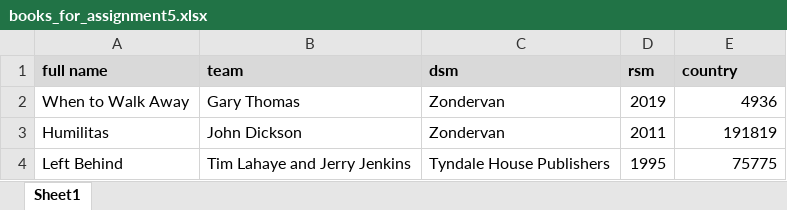
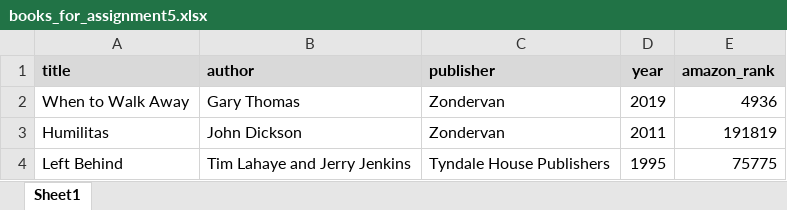
Before and after one commit to krpopkin/DATA607-Class-Repository, an Excel workbook: Week_7/books_for_assignment5.xlsx, sheet Sheet1, drawn as a sheet; values as stored, in another font and other column widths than the file's, no borders; removed rows and columns are numbered as before the commit, all else as after; the diff names each change by its address in the sheet, - before the commit and + after, or states it on an @@ line.

```diff
--- a/Week_7/books_for_assignment5.xlsx (sheet Sheet1)
+++ b/Week_7/books_for_assignment5.xlsx (sheet Sheet1)
-row 1: full name | team | dsm | rsm | country
+row 1: title | author | publisher | year | amazon_rank
```
Also changed, not shown: 13 other files.
